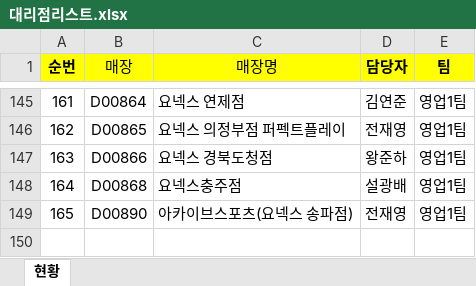
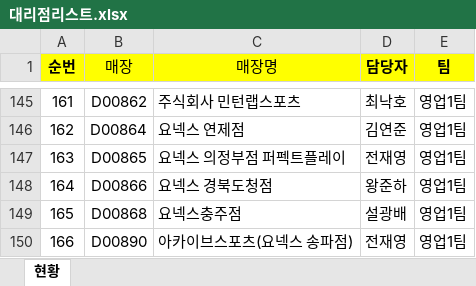
Before and after one commit to yonexsalessupportteam/salessupportteam, an Excel workbook: 대리점리스트.xlsx, sheet 현황, drawn as a sheet; only a part is shown, gaps mark what is left out; values as stored, in another font and other column widths than the file's, no borders; conditional formats not drawn; the diff covers the shown part only; the diff names each change by its address in the sheet, - before the commit and + after, or states it on an @@ line.

```diff
--- a/대리점리스트.xlsx (sheet 현황)
+++ b/대리점리스트.xlsx (sheet 현황)
-B145 (매장): D00864
+B145 (매장): D00862
-C145 (매장명): 요넥스 연제점
+C145 (매장명): 주식회사 민턴랩스포츠
-D145 (담당자): 김연준
+D145 (담당자): 최낙호
-B146 (매장): D00865
+B146 (매장): D00864
-C146 (매장명): 요넥스 의정부점 퍼펙트플레이
+C146 (매장명): 요넥스 연제점
-D146 (담당자): 전재영
+D146 (담당자): 김연준
-B147 (매장): D00866
+B147 (매장): D00865
-C147 (매장명): 요넥스 경북도청점
+C147 (매장명): 요넥스 의정부점 퍼펙트플레이
-D147 (담당자): 왕준하
+D147 (담당자): 전재영
-B148 (매장): D00868
+B148 (매장): D00866
-C148 (매장명): 요넥스충주점
+C148 (매장명): 요넥스 경북도청점
-D148 (담당자): 설광배
+D148 (담당자): 왕준하
-B149 (매장): D00890
+B149 (매장): D00868
-C149 (매장명): 아카이브스포츠(요넥스 송파점)
+C149 (매장명): 요넥스충주점
-D149 (담당자): 전재영
+D149 (담당자): 설광배
+row 150: 166 | D00890 | 아카이브스포츠(요넥스 송파점) | 전재영 | 영업1팀
```
Also changed, not shown: 126 edited cells elsewhere in this sheet.
